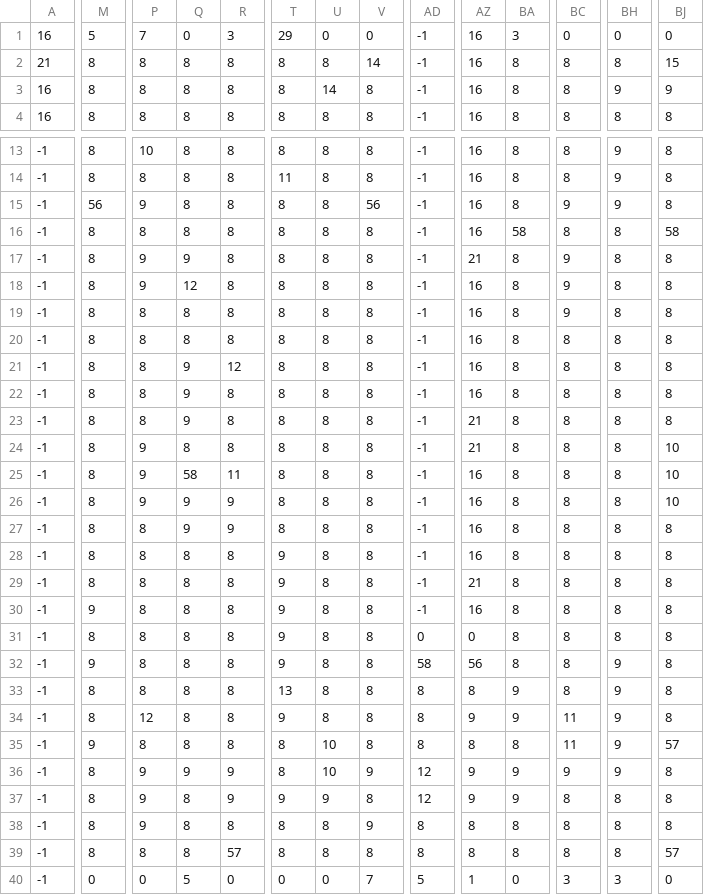
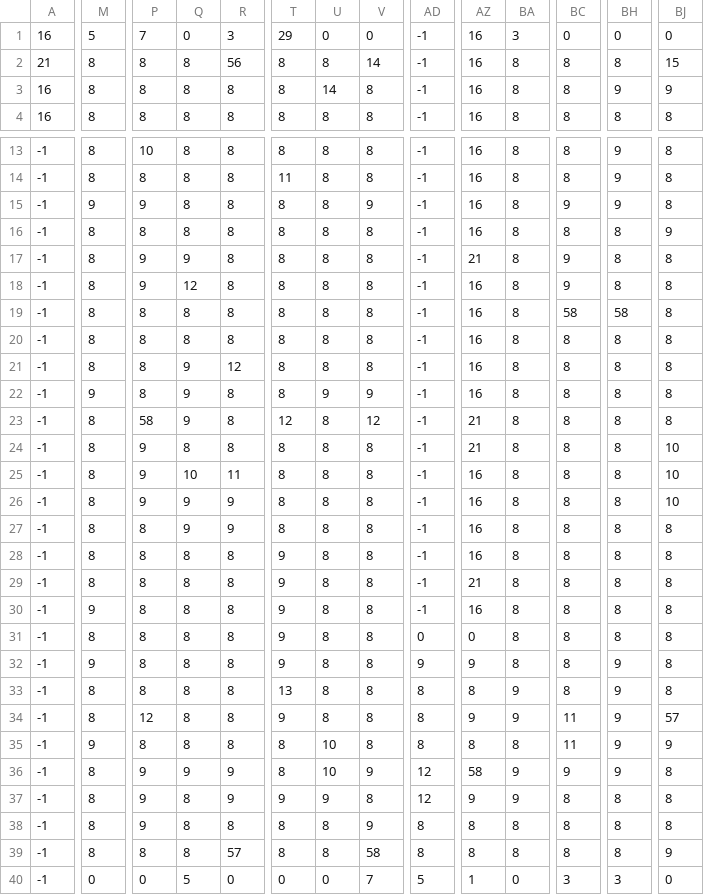
Before and after one commit to benshaies/MotionZero, a CSV file: levels/level2.csv, drawn as a sheet; only a part is shown, gaps mark what is left out; the diff covers the shown part only; the diff names each change by its address in the sheet, - before the commit and + after, or states it on an @@ line.

```diff
--- a/levels/level2.csv
+++ b/levels/level2.csv
-R2: 8
+R2: 56
-M15: 56
+M15: 9
-V15: 56
+V15: 9
-BA16: 58
+BA16: 8
-BJ16: 58
+BJ16: 9
-BC19: 9
+BC19: 58
-BH19: 8
+BH19: 58
-M22: 8
+M22: 9
-U22: 8
+U22: 9
-V22: 8
+V22: 9
-P23: 8
+P23: 58
-T23: 8
+T23: 12
-V23: 8
+V23: 12
-Q25: 58
+Q25: 10
-AD32: 58
+AD32: 9
-AZ32: 56
+AZ32: 9
-BJ34: 8
+BJ34: 57
-BJ35: 57
+BJ35: 9
-AZ36: 9
+AZ36: 58
-V39: 8
+V39: 58
-BJ39: 57
+BJ39: 9
```
Also changed, not shown: 6 edited cells elsewhere in this file, levels/level1.csv, 5 other files.
